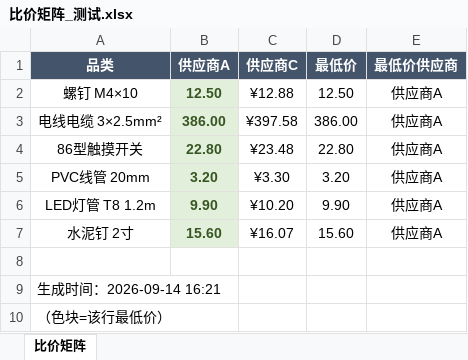
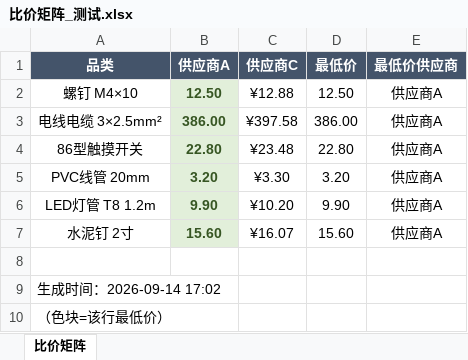
Before and after one commit to YangMikey/ai-procurement-assistant, an Excel workbook: data/samples/比价矩阵_测试.xlsx, sheet 比价矩阵, drawn as a sheet; values as stored, in another font and other column widths than the file's, no borders; the diff names each change by its address in the sheet, - before the commit and + after, or states it on an @@ line.

```diff
--- a/data/samples/比价矩阵_测试.xlsx (sheet 比价矩阵)
+++ b/data/samples/比价矩阵_测试.xlsx (sheet 比价矩阵)
-A9 (品类): 生成时间：2026-09-14 16:21
+A9 (品类): 生成时间：2026-09-14 17:02
```
Also changed, not shown: 4 other files.
